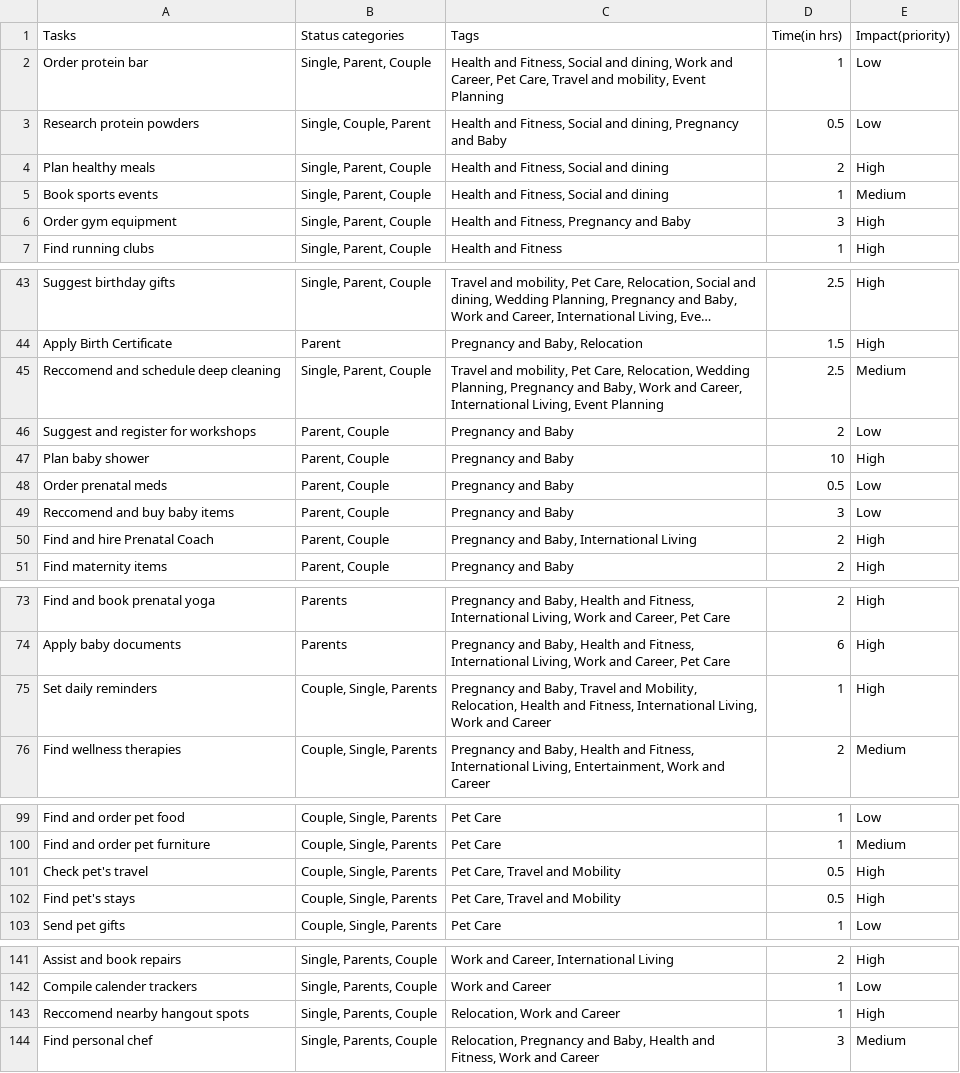
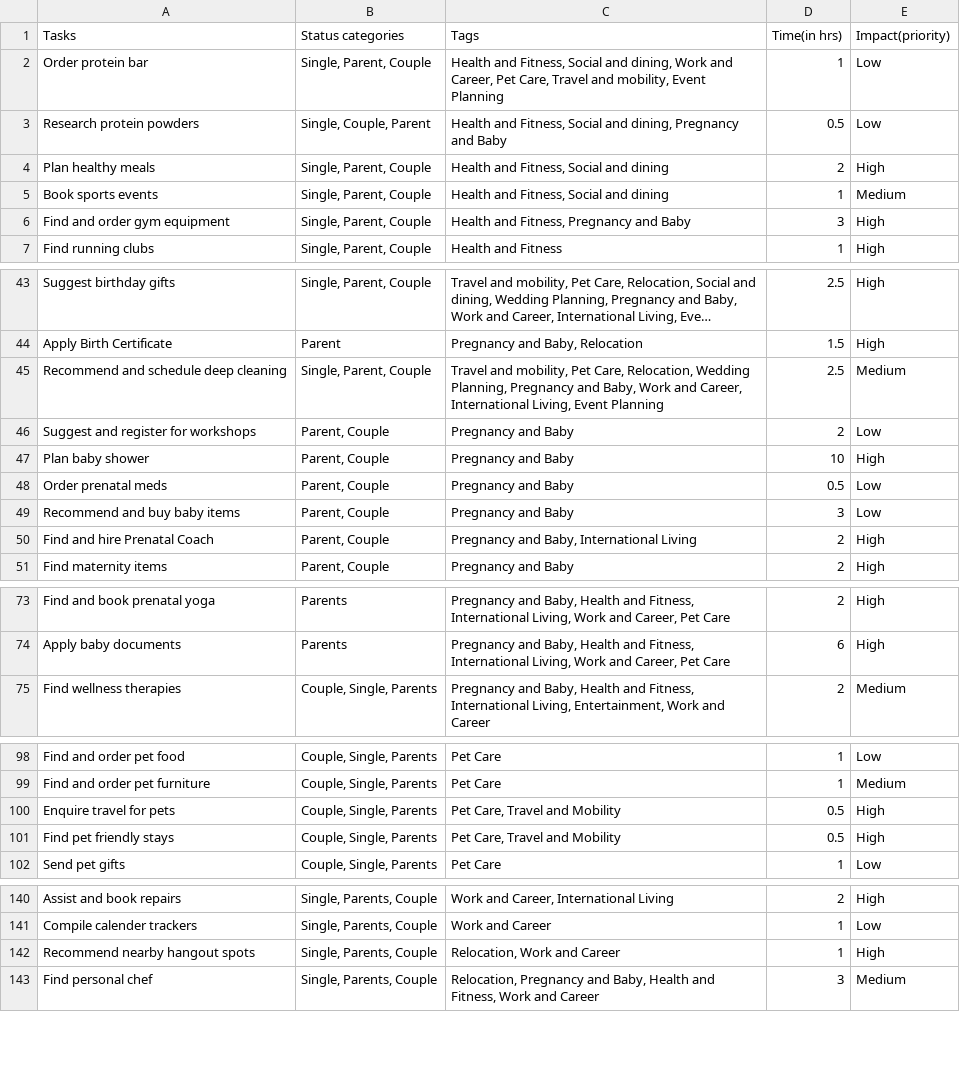
Before and after one commit to aarushi2934/faff-time-is-money, a CSV file: public/data/tasks.csv, drawn as a sheet; only a part is shown, gaps mark what is left out; long unchanged cells end in …; removed rows and columns are numbered as before the commit, all else as after; the diff covers the shown part only; the diff names each change by its address in the sheet, - before the commit and + after, or states it on an @@ line.

Commit message:
Update task data and image mappings with latest changes

```diff
--- a/public/data/tasks.csv
+++ b/public/data/tasks.csv
-A6 (Tasks): Order gym equipment
+A6 (Tasks): Find and order gym equipment
-A45 (Tasks): Reccomend and schedule deep cleaning
+A45 (Tasks): Recommend and schedule deep cleaning
-A49 (Tasks): Reccomend and buy baby items
+A49 (Tasks): Recommend and buy baby items
-row 75: Set daily reminders | Couple, Single, Parents | Pregnancy and Baby, Travel and Mobility, Relocation, Health and Fitness, International Living, Work and Career | 1 | High
-A100 (Tasks): Check pet's travel
+A100 (Tasks): Enquire travel for pets
-A101 (Tasks): Find pet's stays
+A101 (Tasks): Find pet friendly stays
-A142 (Tasks): Reccomend nearby hangout spots
+A142 (Tasks): Recommend nearby hangout spots
```
Also changed, not shown: 3 edited cells elsewhere in this file, 2 other files.
